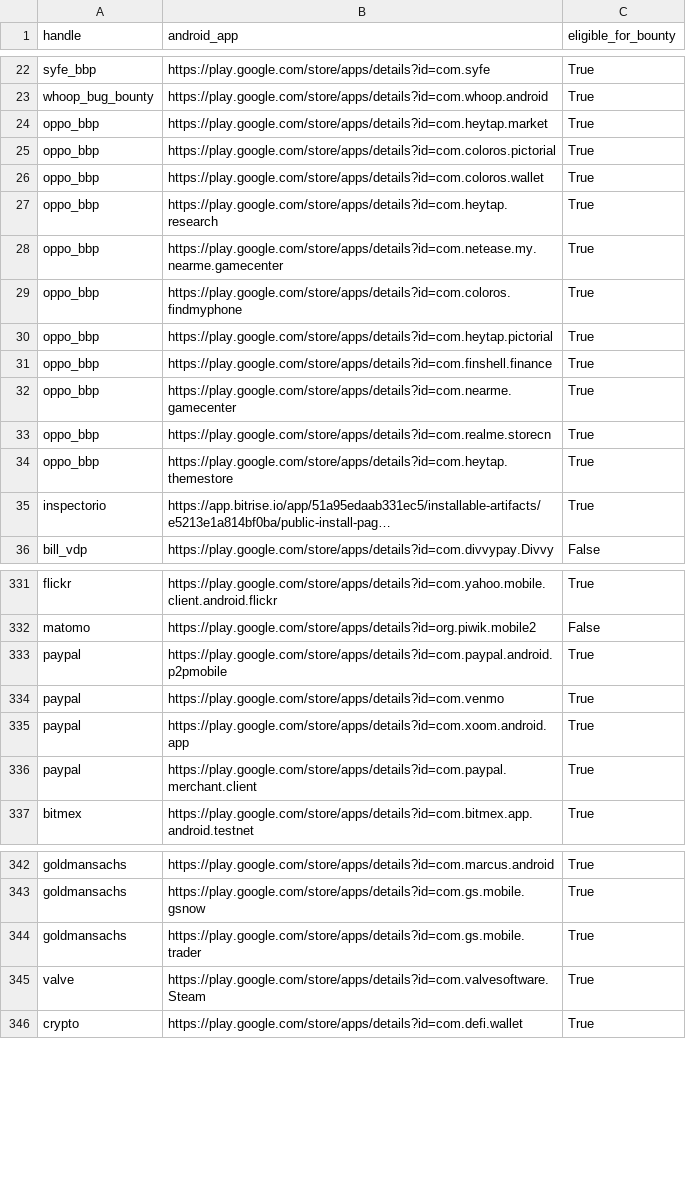
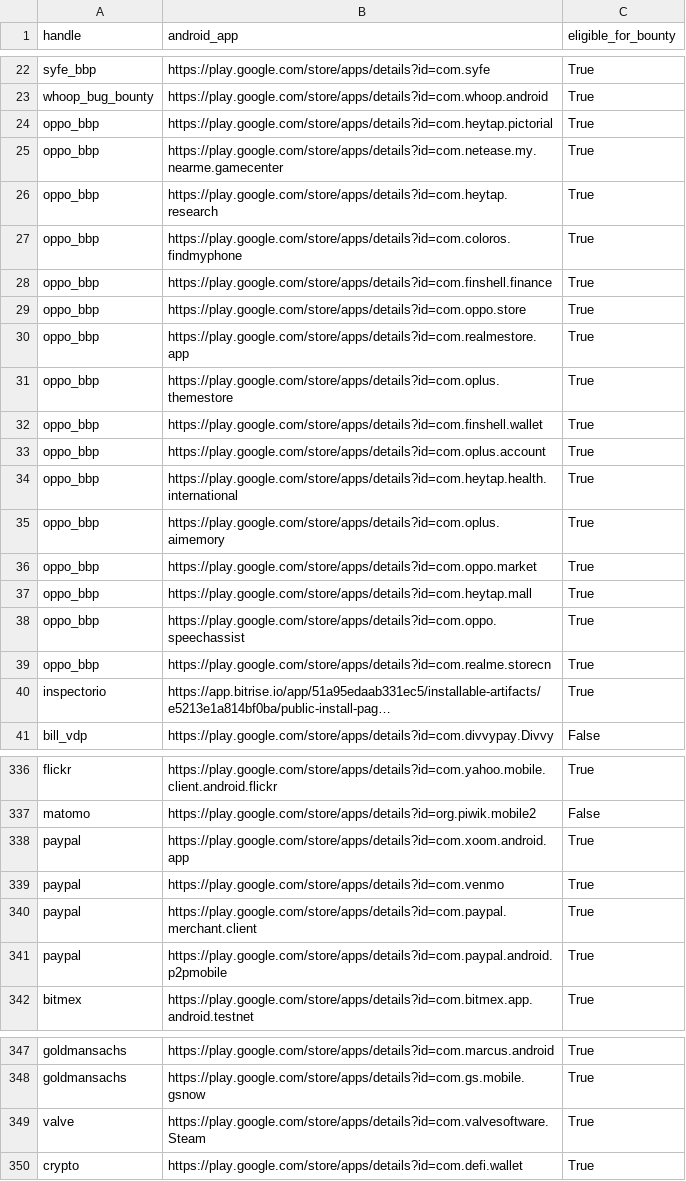
Before and after one commit to SecShiv/h1androidapp_scope, a CSV file: android_apps.csv, drawn as a sheet; only a part is shown, gaps mark what is left out; long unchanged cells end in …; removed rows and columns are numbered as before the commit, all else as after; the diff covers the shown part only; the diff names each change by its address in the sheet, - before the commit and + after, or states it on an @@ line.

```diff
--- a/android_apps.csv
+++ b/android_apps.csv
-B24 (android_app): https://play.google.com/store/apps/details?id=com.heytap.market
+B24 (android_app): https://play.google.com/store/apps/details?id=com.heytap.pictorial
-row 25: oppo_bbp | https://play.google.com/store/apps/details?id=com.coloros.pictorial | True
-B25 (android_app): https://play.google.com/store/apps/details?id=com.coloros.wallet
+B25 (android_app): https://play.google.com/store/apps/details?id=com.netease.my.nearme.gamecenter
-row 28: oppo_bbp | https://play.google.com/store/apps/details?id=com.netease.my.nearme.gamecenter | True
-row 30: oppo_bbp | https://play.google.com/store/apps/details?id=com.heytap.pictorial | True
+row 29: oppo_bbp | https://play.google.com/store/apps/details?id=com.oppo.store | True
-B30 (android_app): https://play.google.com/store/apps/details?id=com.nearme.gamecenter
+B30 (android_app): https://play.google.com/store/apps/details?id=com.realmestore.app
+row 31: oppo_bbp | https://play.google.com/store/apps/details?id=com.oplus.themestore | True
+row 32: oppo_bbp | https://play.google.com/store/apps/details?id=com.finshell.wallet | True
+row 33: oppo_bbp | https://play.google.com/store/apps/details?id=com.oplus.account | True
+row 34: oppo_bbp | https://play.google.com/store/apps/details?id=com.heytap.health.international | True
+row 35: oppo_bbp | https://play.google.com/store/apps/details?id=com.oplus.aimemory | True
+row 36: oppo_bbp | https://play.google.com/store/apps/details?id=com.oppo.market | True
+row 37: oppo_bbp | https://play.google.com/store/apps/details?id=com.heytap.mall | True
+row 38: oppo_bbp | https://play.google.com/store/apps/details?id=com.oppo.speechassist | True
-row 34: oppo_bbp | https://play.google.com/store/apps/details?id=com.heytap.themestore | True
@@ row 335 moved to row 338: paypal @@
@@ row 334 moved to row 339: paypal @@
@@ row 336 moved to row 340: paypal @@
-row 344: goldmansachs | https://play.google.com/store/apps/details?id=com.gs.mobile.trader | True
```
Also changed, not shown: 1 added row, 1 removed row and 23 moved rows elsewhere in this file, 3 other files.
